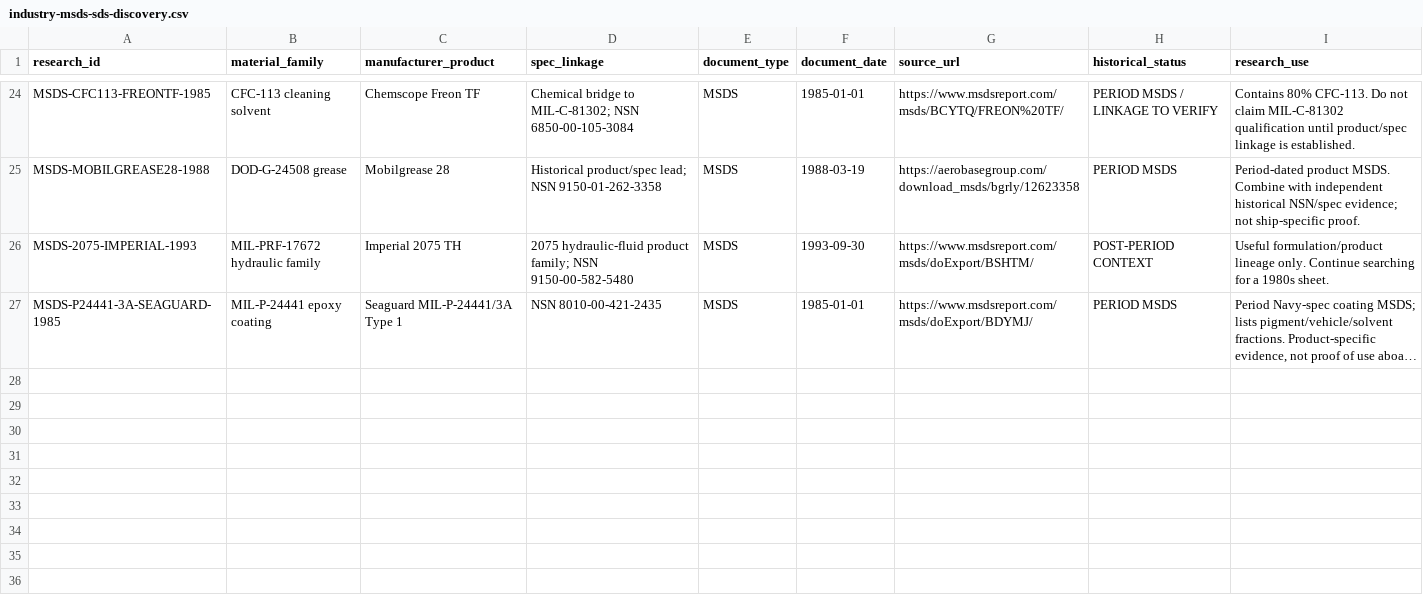
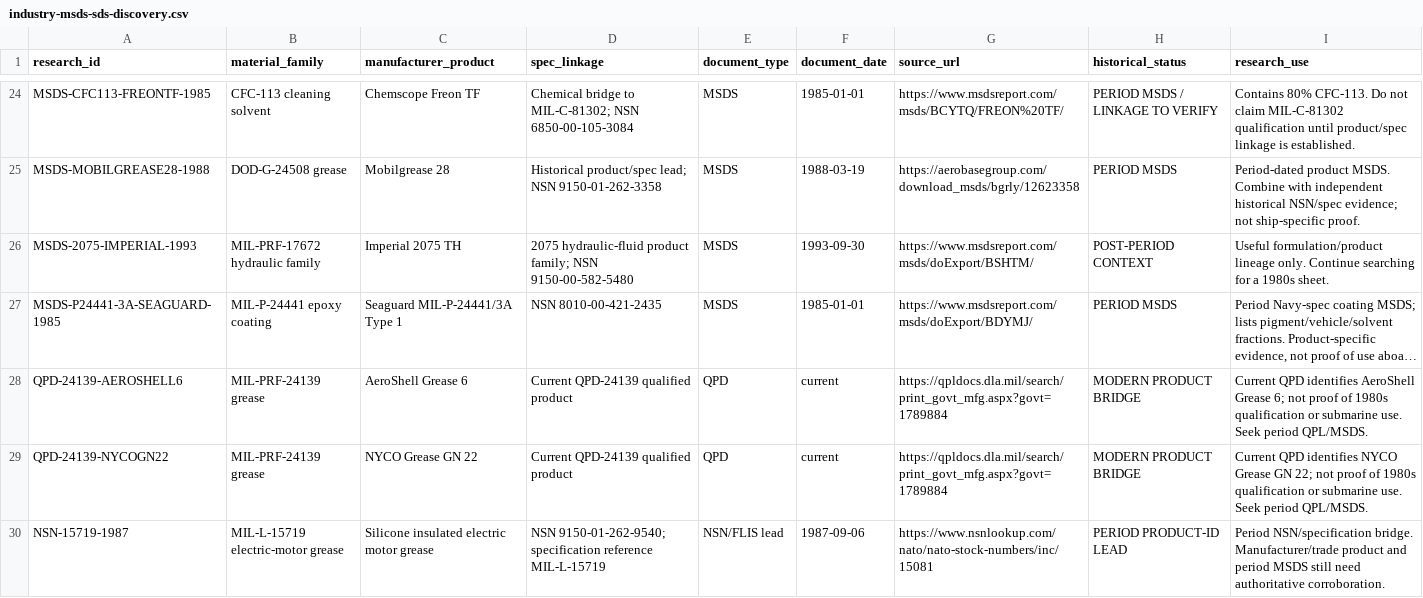
Before and after one commit to sub-shipmate/submarine-shipmate-hazardous-exposure, a CSV file: references/industry-msds-sds-discovery.csv, drawn as a sheet; only a part is shown, gaps mark what is left out; long unchanged cells end in …; the diff names each change by its address in the sheet, - before the commit and + after, or states it on an @@ line.

```diff
--- a/references/industry-msds-sds-discovery.csv
+++ b/references/industry-msds-sds-discovery.csv
+row 28: QPD-24139-AEROSHELL6 | MIL-PRF-24139 grease | AeroShell Grease 6 | Current QPD-24139 qualified product | QPD | current | https://qpldocs.dla.mil/search/print_govt_mfg.aspx?govt=1789884 | MODERN PRODUCT BRIDGE | Current QPD identifies AeroShell Grease 6; not proof of 1980s qualification or submarine use. Seek period QPL/MSDS.
+row 29: QPD-24139-NYCOGN22 | MIL-PRF-24139 grease | NYCO Grease GN 22 | Current QPD-24139 qualified product | QPD | current | https://qpldocs.dla.mil/search/print_govt_mfg.aspx?govt=1789884 | MODERN PRODUCT BRIDGE | Current QPD identifies NYCO Grease GN 22; not proof of 1980s qualification or submarine use. Seek period QPL/MSDS.
+row 30: NSN-15719-1987 | MIL-L-15719 electric-motor grease | Silicone insulated electric motor grease | NSN 9150-01-262-9540; specification reference MIL-L-15719 | NSN/FLIS lead | 1987-09-06 | https://www.nsnlookup.com/nato/nato-stock-numbers/inc/15081 | PERIOD PRODUCT-ID LEAD | Period NSN/specification bridge. Manufacturer/trade product and period MSDS still need authoritative corroboration.
```
Also changed, not shown: references/archive-inventory.csv, references/catalog-only/controlled-restricted-document-links.csv, 24 other files.
